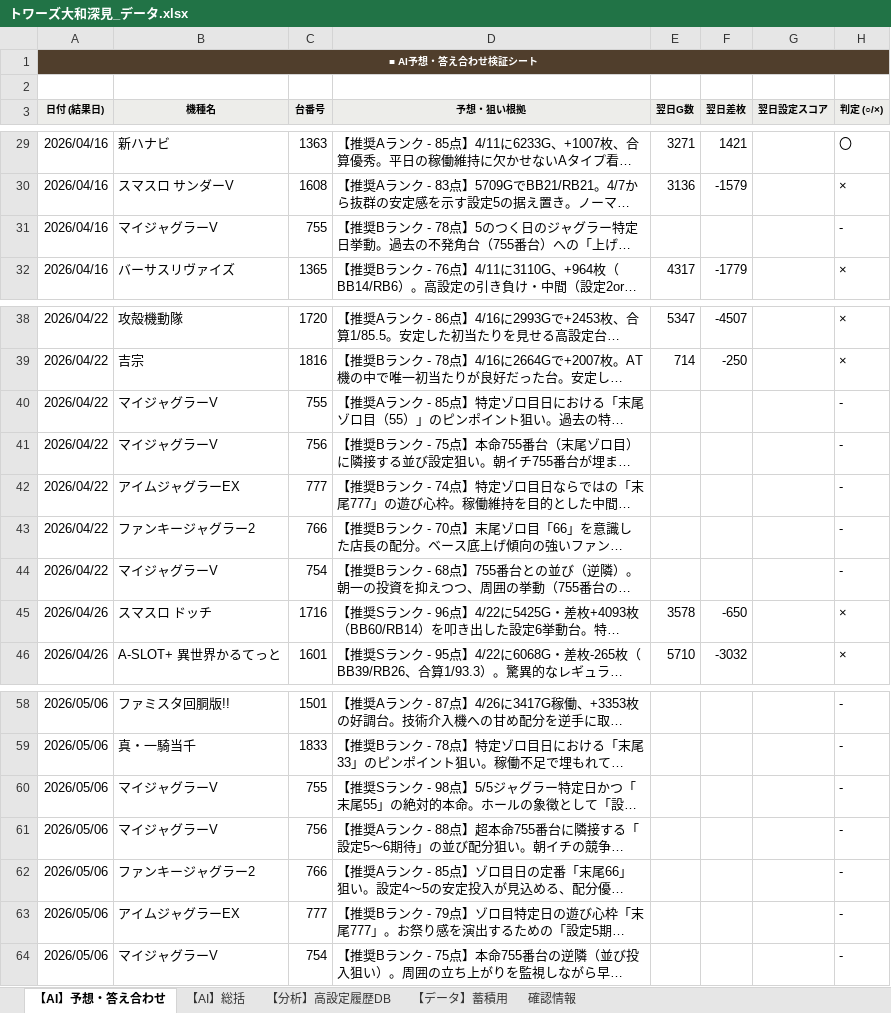
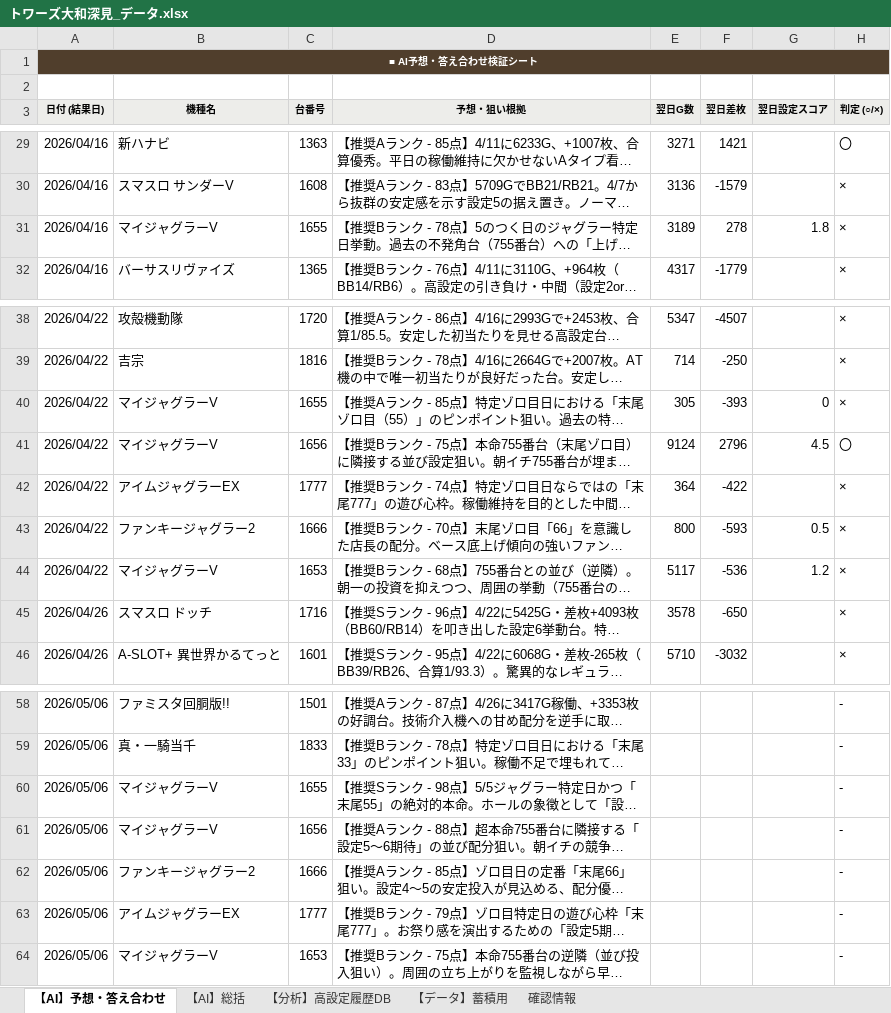
Before and after one commit to everybodylies23-coder/TOWERS-dashboard, an Excel workbook: トワーズ大和深見_データ.xlsx, sheet 【AI】予想・答え合わせ, drawn as a sheet; only a part is shown, gaps mark what is left out; long unchanged cells end in …; values as stored, in another font and other column widths than the file's, no borders; the diff covers the shown part only; the diff names each change by its address in the sheet, - before the commit and + after, or states it on an @@ line.

```diff
--- a/トワーズ大和深見_データ.xlsx (sheet 【AI】予想・答え合わせ)
+++ b/トワーズ大和深見_データ.xlsx (sheet 【AI】予想・答え合わせ)
-C31 (台番号): 755
+C31 (台番号): 1655
-E31 (翌日G数): (empty)
+E31 (翌日G数): 3189
-F31 (翌日差枚): (empty)
+F31 (翌日差枚): 278
-G31 (翌日設定スコア): (empty)
+G31 (翌日設定スコア): 1.8
-H31 (判定 (○/×)): -
+H31 (判定 (○/×)): ×
-C40 (台番号): 755
+C40 (台番号): 1655
-E40 (翌日G数): (empty)
+E40 (翌日G数): 305
-F40 (翌日差枚): (empty)
+F40 (翌日差枚): -393
-G40 (翌日設定スコア): (empty)
+G40 (翌日設定スコア): 0
-H40 (判定 (○/×)): -
+H40 (判定 (○/×)): ×
-C41 (台番号): 756
+C41 (台番号): 1656
-E41 (翌日G数): (empty)
+E41 (翌日G数): 9124
-F41 (翌日差枚): (empty)
+F41 (翌日差枚): 2796
-G41 (翌日設定スコア): (empty)
+G41 (翌日設定スコア): 4.5
-H41 (判定 (○/×)): -
+H41 (判定 (○/×)): 〇
-C42 (台番号): 777
+C42 (台番号): 1777
-E42 (翌日G数): (empty)
+E42 (翌日G数): 364
-F42 (翌日差枚): (empty)
+F42 (翌日差枚): -422
-H42:H44 (判定 (○/×)): -
+H42:H44 (判定 (○/×)): ×
-C43 (台番号): 766
+C43 (台番号): 1666
-E43 (翌日G数): (empty)
+E43 (翌日G数): 800
-F43 (翌日差枚): (empty)
+F43 (翌日差枚): -593
-G43 (翌日設定スコア): (empty)
+G43 (翌日設定スコア): 0.5
-C44 (台番号): 754
+C44 (台番号): 1653
-E44 (翌日G数): (empty)
+E44 (翌日G数): 5117
-F44 (翌日差枚): (empty)
+F44 (翌日差枚): -536
-G44 (翌日設定スコア): (empty)
+G44 (翌日設定スコア): 1.2
-C60 (台番号): 755
+C60 (台番号): 1655
-C61 (台番号): 756
+C61 (台番号): 1656
-C62 (台番号): 766
+C62 (台番号): 1666
-C63 (台番号): 777
+C63 (台番号): 1777
-C64 (台番号): 754
+C64 (台番号): 1653
```
Also changed, not shown: 21 edited cells elsewhere in this sheet, 2 other files.
